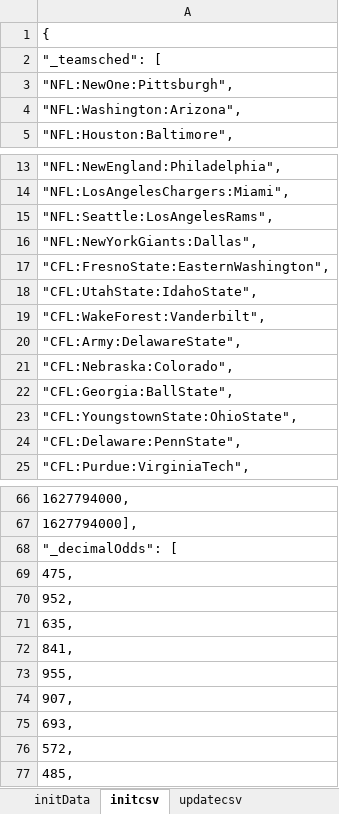
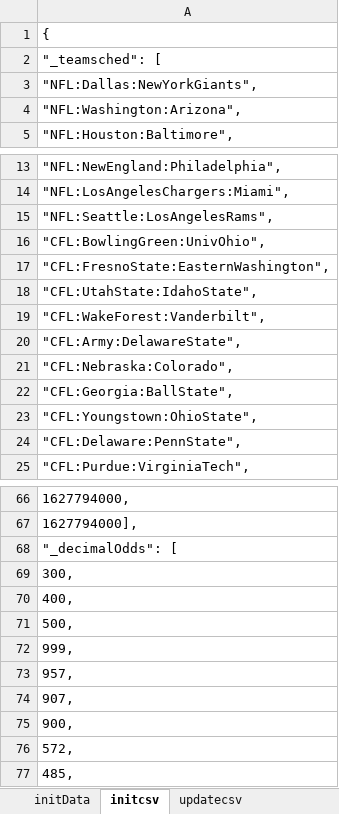
Before and after one commit to efalken/SportEth, an Excel workbook: docs/CreateSportEthInputs.xlsm, sheet initcsv, drawn as a sheet; only a part is shown, gaps mark what is left out; values as stored, in another font and other column widths than the file's, no borders; the diff covers the shown part only; the diff names each change by its address in the sheet, - before the commit and + after, or states it on an @@ line.

```diff
--- a/docs/CreateSportEthInputs.xlsm (sheet initcsv)
+++ b/docs/CreateSportEthInputs.xlsm (sheet initcsv)
-A3: "NFL:NewOne:Pittsburgh",
+A3: "NFL:Dallas:NewYorkGiants",
-A16: "NFL:NewYorkGiants:Dallas",
+A16: "CFL:BowlingGreen:UnivOhio",
-A23: "CFL:YoungstownState:OhioState",
+A23: "CFL:Youngstown:OhioState",
-A69: 475,
+A69: 300,
-A70: 952,
+A70: 400,
-A71: 635,
+A71: 500,
-A72: 841,
+A72: 999,
-A73: 955,
+A73: 957,
-A75: 693,
+A75: 900,
```
Also changed, not shown: 28 edited cells elsewhere in this sheet, sheet MLtoDEC, sheet initData, sheet resultscsv, sheet updatecsv, docs/ContractTestsNew.xlsm, docs/faqs.xlsx, 20 other files.
